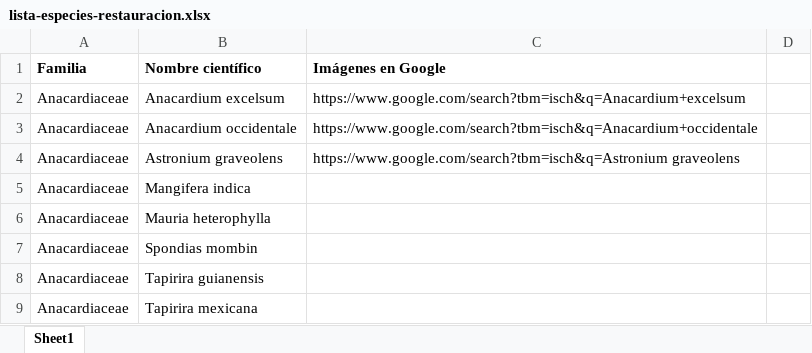
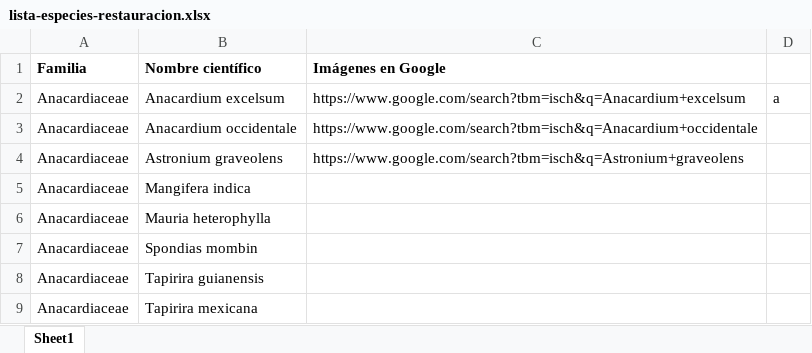
Before and after one commit to mfvargas/lista-especies-restauracion, an Excel workbook: lista-especies-restauracion.xlsx, sheet Sheet1, drawn as a sheet; only a part is shown; values as stored, in another font and other column widths than the file's, no borders; the diff names each change by its address in the sheet, - before the commit and + after, or states it on an @@ line.

```diff
--- a/lista-especies-restauracion.xlsx (sheet Sheet1)
+++ b/lista-especies-restauracion.xlsx (sheet Sheet1)
-D2: (empty)
+D2: a
-C4 (Imágenes en Google): https://www.google.com/search?tbm=isch&q=Astronium graveolens
+C4 (Imágenes en Google): https://www.google.com/search?tbm=isch&q=Astronium+graveolens
```
Also changed, not shown: 1 other file.
